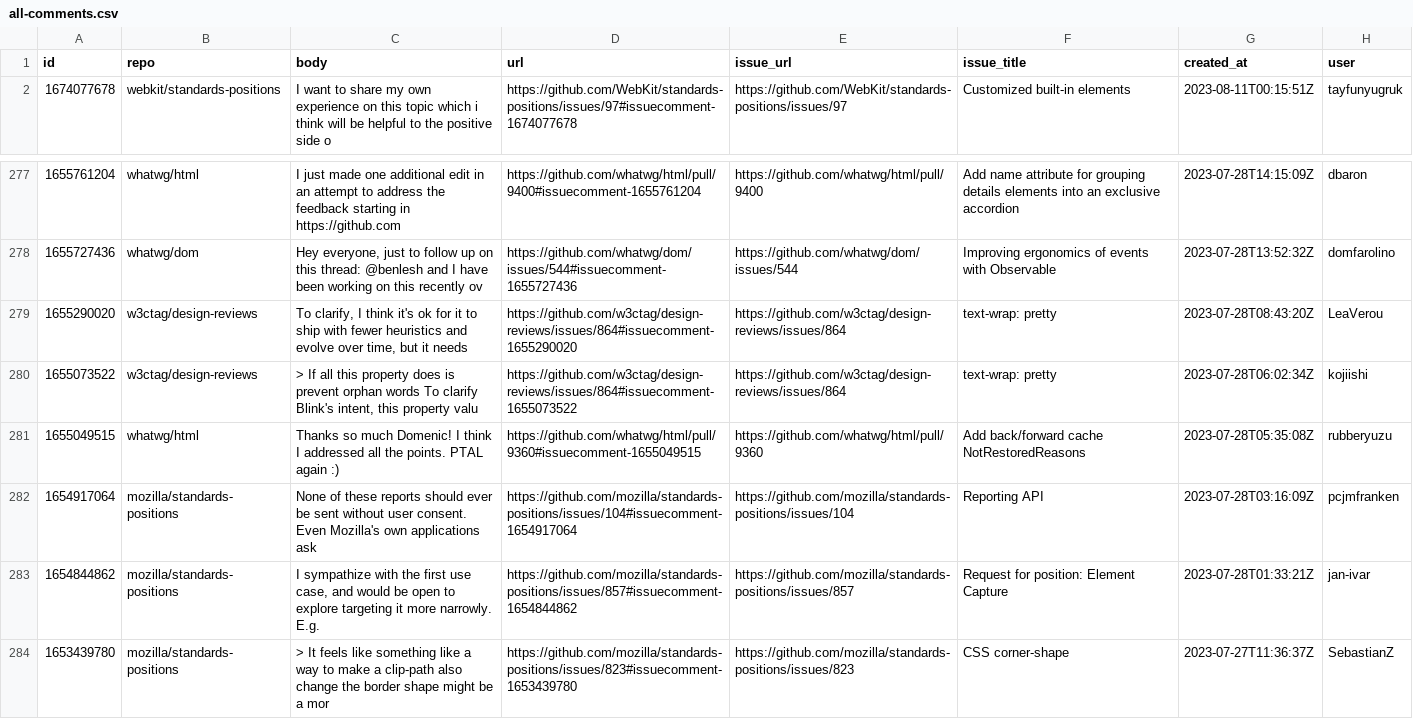
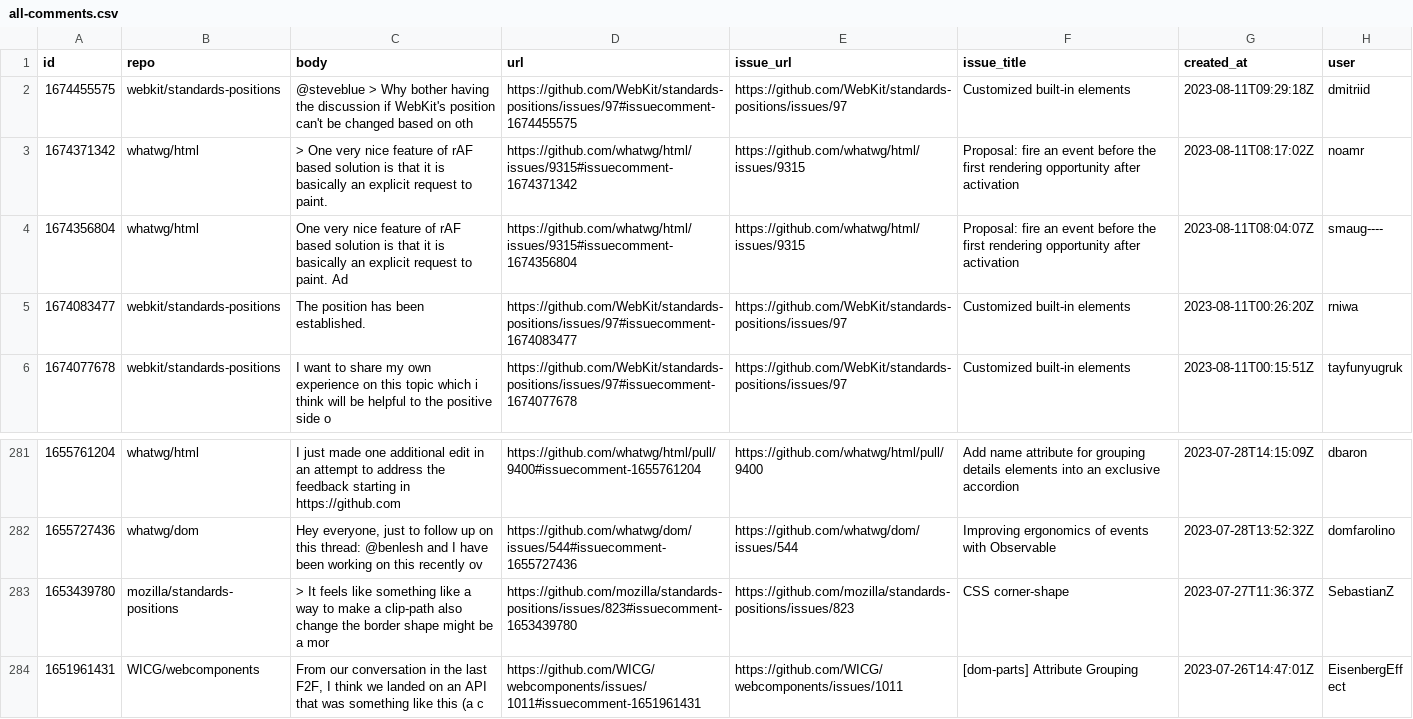
Before and after one commit to bgrins/compat-utils, a CSV file: output/all-comments.csv, drawn as a sheet; only a part is shown, gaps mark what is left out; the shorter side is filled out with more unchanged rows.

```diff
--- a/output/all-comments.csv
+++ b/output/all-comments.csv
@@ -1,2 +1,6 @@
 id,repo,body,url,issue_url,issue_title,created_at,user
+1674455575,webkit/standards-positions,@steveblue   > Why bother having the discussion if WebKit's position can't be changed based on oth,https://github.com/WebKit/standards-positions/issues/97#issuecomment-1674455575,https://github.com/WebKit/standards-positions/issues/97,Customized built-in elements,2023-08-11T09:29:18Z,dmitriid
+1674371342,whatwg/html,"> One very nice feature of rAF based solution is that it is basically an explicit request to paint. ",https://github.com/whatwg/html/issues/9315#issuecomment-1674371342,https://github.com/whatwg/html/issues/9315,Proposal: fire an event before the first rendering opportunity after activation,2023-08-11T08:17:02Z,noamr
+1674356804,whatwg/html,One very nice feature of rAF based solution is that it is basically an explicit request to paint. Ad,https://github.com/whatwg/html/issues/9315#issuecomment-1674356804,https://github.com/whatwg/html/issues/9315,Proposal: fire an event before the first rendering opportunity after activation,2023-08-11T08:04:07Z,smaug----
+1674083477,webkit/standards-positions,The position has been established.,https://github.com/WebKit/standards-positions/issues/97#issuecomment-1674083477,https://github.com/WebKit/standards-positions/issues/97,Customized built-in elements,2023-08-11T00:26:20Z,rniwa
 1674077678,webkit/standards-positions,I want to share my own experience on this topic which i think will be helpful to the positive side o,https://github.com/WebKit/standards-positions/issues/97#issuecomment-1674077678,https://github.com/WebKit/standards-positions/issues/97,Customized built-in elements,2023-08-11T00:15:51Z,tayfunyugruk
@@ -280,7 +284,2 @@ id,repo,body,url,issue_url,issue_title,created_at,user
 1655727436,whatwg/dom,"Hey everyone, just to follow up on this thread: @benlesh and I have been working on this recently ov",https://github.com/whatwg/dom/issues/544#issuecomment-1655727436,https://github.com/whatwg/dom/issues/544,Improving ergonomics of events with Observable,2023-07-28T13:52:32Z,domfarolino
-1655290020,w3ctag/design-reviews,"To clarify, I think it's ok for it to ship with fewer heuristics and evolve over time, but it needs ",https://github.com/w3ctag/design-reviews/issues/864#issuecomment-1655290020,https://github.com/w3ctag/design-reviews/issues/864,text-wrap: pretty,2023-07-28T08:43:20Z,LeaVerou
-1655073522,w3ctag/design-reviews,"> If all this property does is prevent orphan words  To clarify Blink's intent, this property valu",https://github.com/w3ctag/design-reviews/issues/864#issuecomment-1655073522,https://github.com/w3ctag/design-reviews/issues/864,text-wrap: pretty,2023-07-28T06:02:34Z,kojiishi
-1655049515,whatwg/html,Thanks so much Domenic! I think I addressed all the points. PTAL again :),https://github.com/whatwg/html/pull/9360#issuecomment-1655049515,https://github.com/whatwg/html/pull/9360,Add back/forward cache NotRestoredReasons,2023-07-28T05:35:08Z,rubberyuzu
-1654917064,mozilla/standards-positions,"None of these reports should ever be sent without user consent. Even Mozilla's own applications ask ",https://github.com/mozilla/standards-positions/issues/104#issuecomment-1654917064,https://github.com/mozilla/standards-positions/issues/104,Reporting API,2023-07-28T03:16:09Z,pcjmfranken
-1654844862,mozilla/standards-positions,"I sympathize with the first use case, and would be open to explore targeting it more narrowly. E.g. ",https://github.com/mozilla/standards-positions/issues/857#issuecomment-1654844862,https://github.com/mozilla/standards-positions/issues/857,Request for position: Element Capture,2023-07-28T01:33:21Z,jan-ivar
 1653439780,mozilla/standards-positions,> It feels like something like a way to make a clip-path also change the border shape might be a mor,https://github.com/mozilla/standards-positions/issues/823#issuecomment-1653439780,https://github.com/mozilla/standards-positions/issues/823,CSS corner-shape,2023-07-27T11:36:37Z,SebastianZ
```
Also changed, not shown: output/mozilla-standards-positions.csv, output/webkit-standards-positions.csv, 1 other file.
